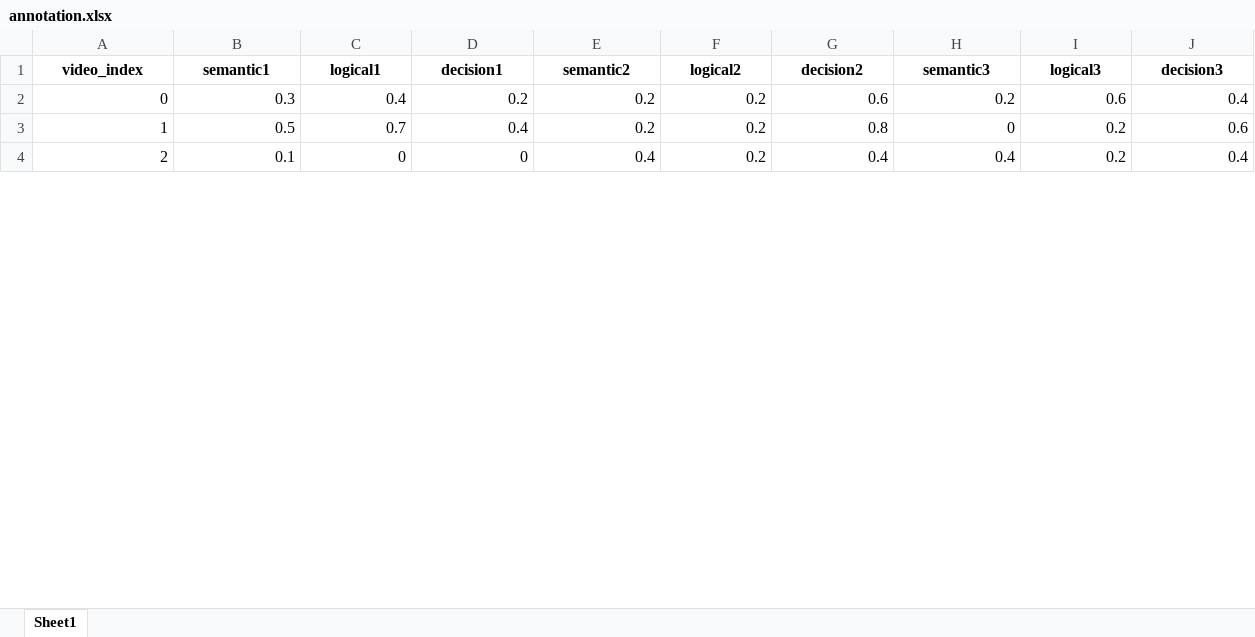
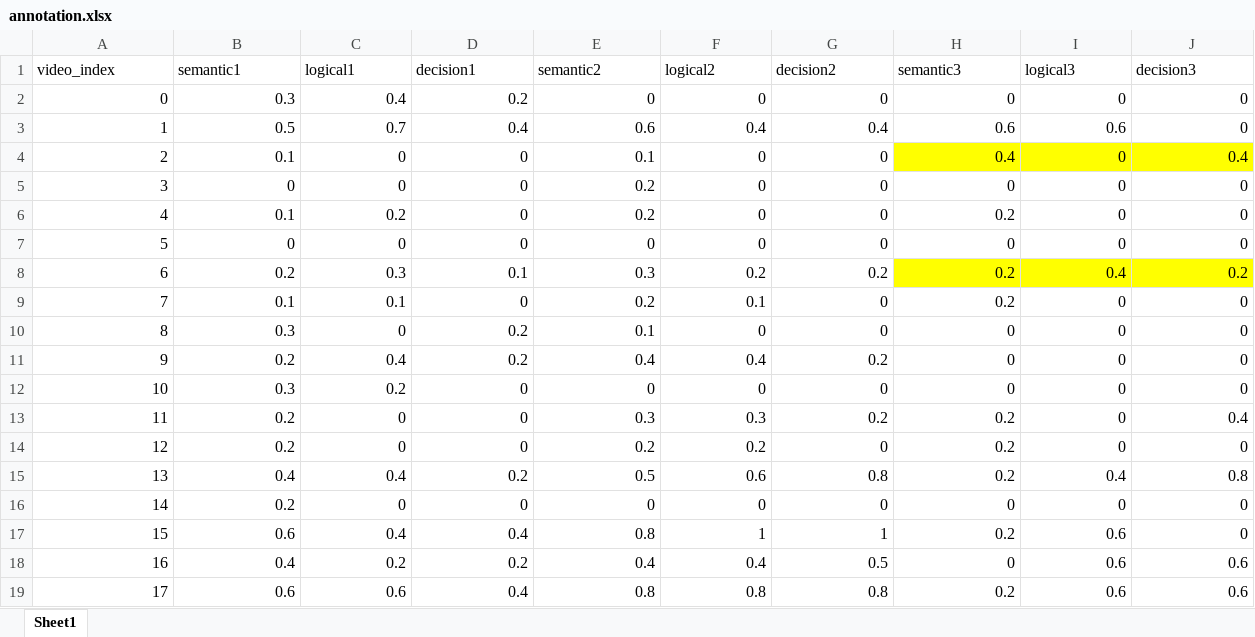
Before and after one commit to lsy640/ai6102-driving-video-safety-eval, an Excel workbook: human_evaluate/annotation.xlsx, sheet Sheet1, drawn as a sheet; only a part is shown; values as stored, in another font and other column widths than the file's, no borders; conditional formats not drawn; the diff covers the shown part only; the diff names each change by its address in the sheet, - before the commit and + after, or states it on an @@ line.

```diff
--- a/human_evaluate/annotation.xlsx (sheet Sheet1)
+++ b/human_evaluate/annotation.xlsx (sheet Sheet1)
@@ A1:J1 bold: on → off, alignment: center → left @@
-E2 (semantic2): 0.2
+E2 (semantic2): 0
-F2 (logical2): 0.2
+F2 (logical2): 0
-G2 (decision2): 0.6
+G2 (decision2): 0
-H2 (semantic3): 0.2
+H2 (semantic3): 0
-I2 (logical3): 0.6
+I2 (logical3): 0
-J2 (decision3): 0.4
+J2 (decision3): 0
-E3 (semantic2): 0.2
+E3 (semantic2): 0.6
-F3 (logical2): 0.2
+F3 (logical2): 0.4
-G3 (decision2): 0.8
+G3 (decision2): 0.4
-H3 (semantic3): 0
+H3 (semantic3): 0.6
-I3 (logical3): 0.2
+I3 (logical3): 0.6
-J3 (decision3): 0.6
+J3 (decision3): 0
-E4 (semantic2): 0.4
+E4 (semantic2): 0.1
-F4 (logical2): 0.2
+F4 (logical2): 0
-G4 (decision2): 0.4
+G4 (decision2): 0
-H4:J4 fill: none
+H4:J4 fill: #FFFF00
-I4 (logical3): 0.2
+I4 (logical3): 0
+row 5: 3 | 0 | 0 | 0 | 0.2 | 0 | 0 | 0 | 0 | 0
+row 6: 4 | 0.1 | 0.2 | 0 | 0.2 | 0 | 0 | 0.2 | 0 | 0
+row 7: 5 | 0 | 0 | 0 | 0 | 0 | 0 | 0 | 0 | 0
+row 8: 6 | 0.2 | 0.3 | 0.1 | 0.3 | 0.2 | 0.2 | 0.2 | 0.4 | 0.2
+row 9: 7 | 0.1 | 0.1 | 0 | 0.2 | 0.1 | 0 | 0.2 | 0 | 0
+row 10: 8 | 0.3 | 0 | 0.2 | 0.1 | 0 | 0 | 0 | 0 | 0
+row 11: 9 | 0.2 | 0.4 | 0.2 | 0.4 | 0.4 | 0.2 | 0 | 0 | 0
+row 12: 10 | 0.3 | 0.2 | 0 | 0 | 0 | 0 | 0 | 0 | 0
+row 13: 11 | 0.2 | 0 | 0 | 0.3 | 0.3 | 0.2 | 0.2 | 0 | 0.4
+row 14: 12 | 0.2 | 0 | 0 | 0.2 | 0.2 | 0 | 0.2 | 0 | 0
+row 15: 13 | 0.4 | 0.4 | 0.2 | 0.5 | 0.6 | 0.8 | 0.2 | 0.4 | 0.8
+row 16: 14 | 0.2 | 0 | 0 | 0 | 0 | 0 | 0 | 0 | 0
+row 17: 15 | 0.6 | 0.4 | 0.4 | 0.8 | 1 | 1 | 0.2 | 0.6 | 0
+row 18: 16 | 0.4 | 0.2 | 0.2 | 0.4 | 0.4 | 0.5 | 0 | 0.6 | 0.6
+row 19: 17 | 0.6 | 0.6 | 0.4 | 0.8 | 0.8 | 0.8 | 0.2 | 0.6 | 0.6
```
Also changed, not shown: 60 added rows, 74 removed rows, 95 edited cells and row numbers in column A elsewhere in this sheet, 2 other files.
